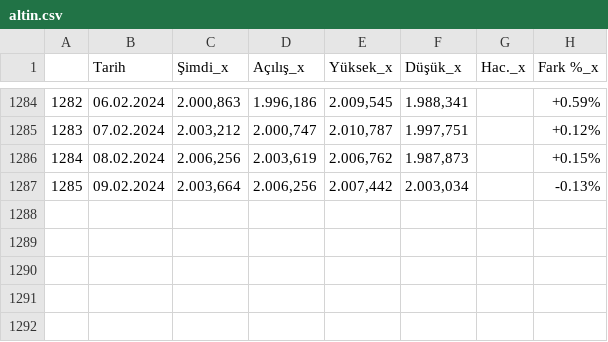
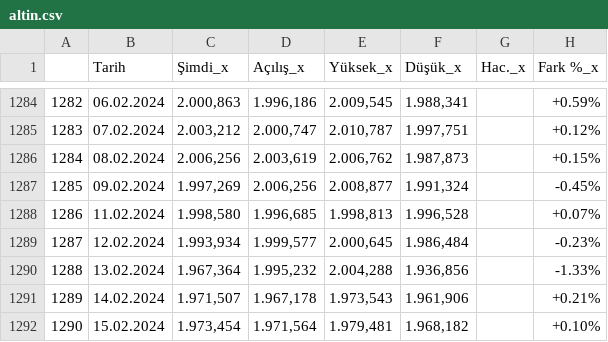
Before and after one commit to vulonviing/fonpilot, a CSV file: altin.csv, drawn as a sheet; only a part is shown, gaps mark what is left out.

Commit message:
data update

```diff
--- a/altin.csv
+++ b/altin.csv
@@ -1286,2 +1286,7 @@
 1284,08.02.2024,"2.006,256","2.003,619","2.006,762","1.987,873",,+0.15%
-1285,09.02.2024,"2.003,664","2.006,256","2.007,442","2.003,034",,-0.13%
+1285,09.02.2024,"1.997,269","2.006,256","2.008,877","1.991,324",,-0.45%
+1286,11.02.2024,"1.998,580","1.996,685","1.998,813","1.996,528",,+0.07%
+1287,12.02.2024,"1.993,934","1.999,577","2.000,645","1.986,484",,-0.23%
+1288,13.02.2024,"1.967,364","1.995,232","2.004,288","1.936,856",,-1.33%
+1289,14.02.2024,"1.971,507","1.967,178","1.973,543","1.961,906",,+0.21%
+1290,15.02.2024,"1.973,454","1.971,564","1.979,481","1.968,182",,+0.10%
```
Also changed, not shown: bist100.csv, bist30.csv, 9 other files.
